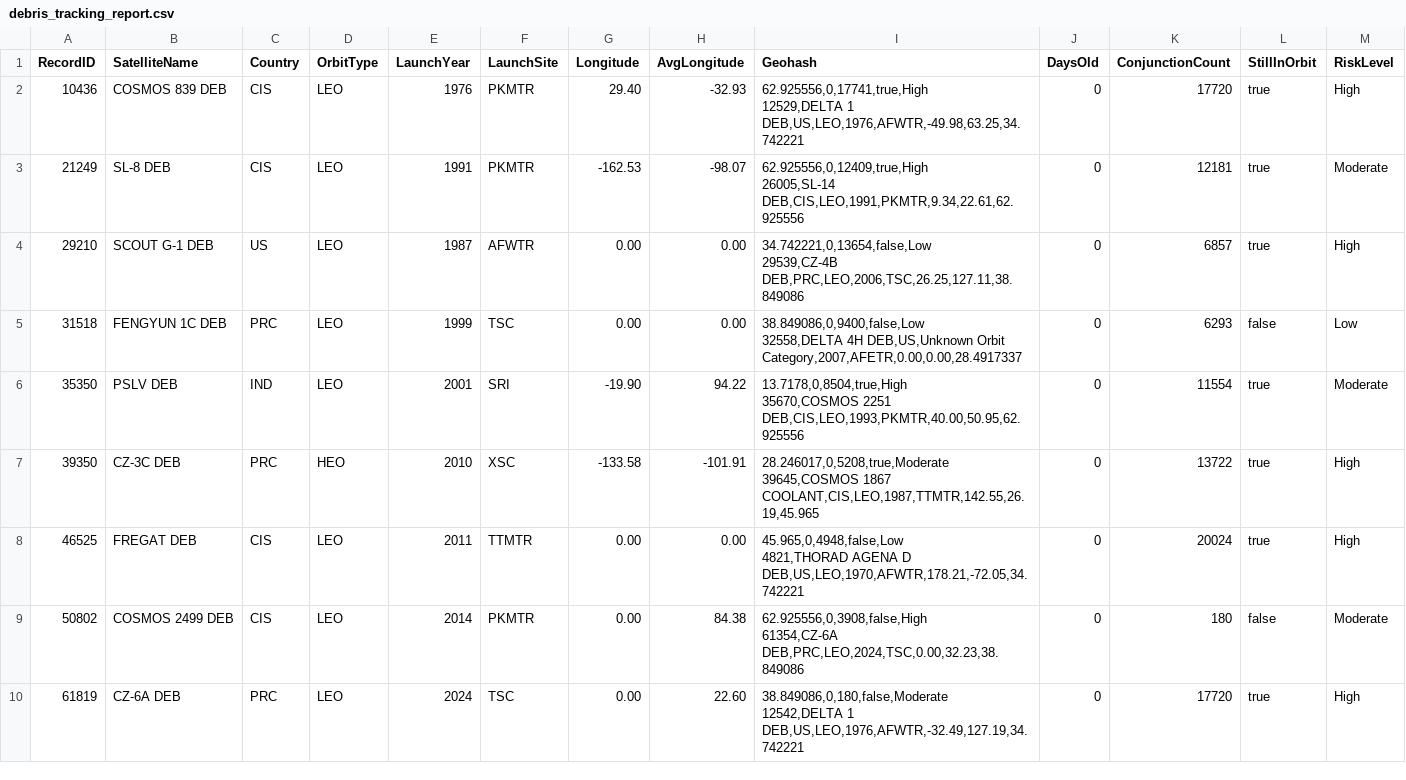
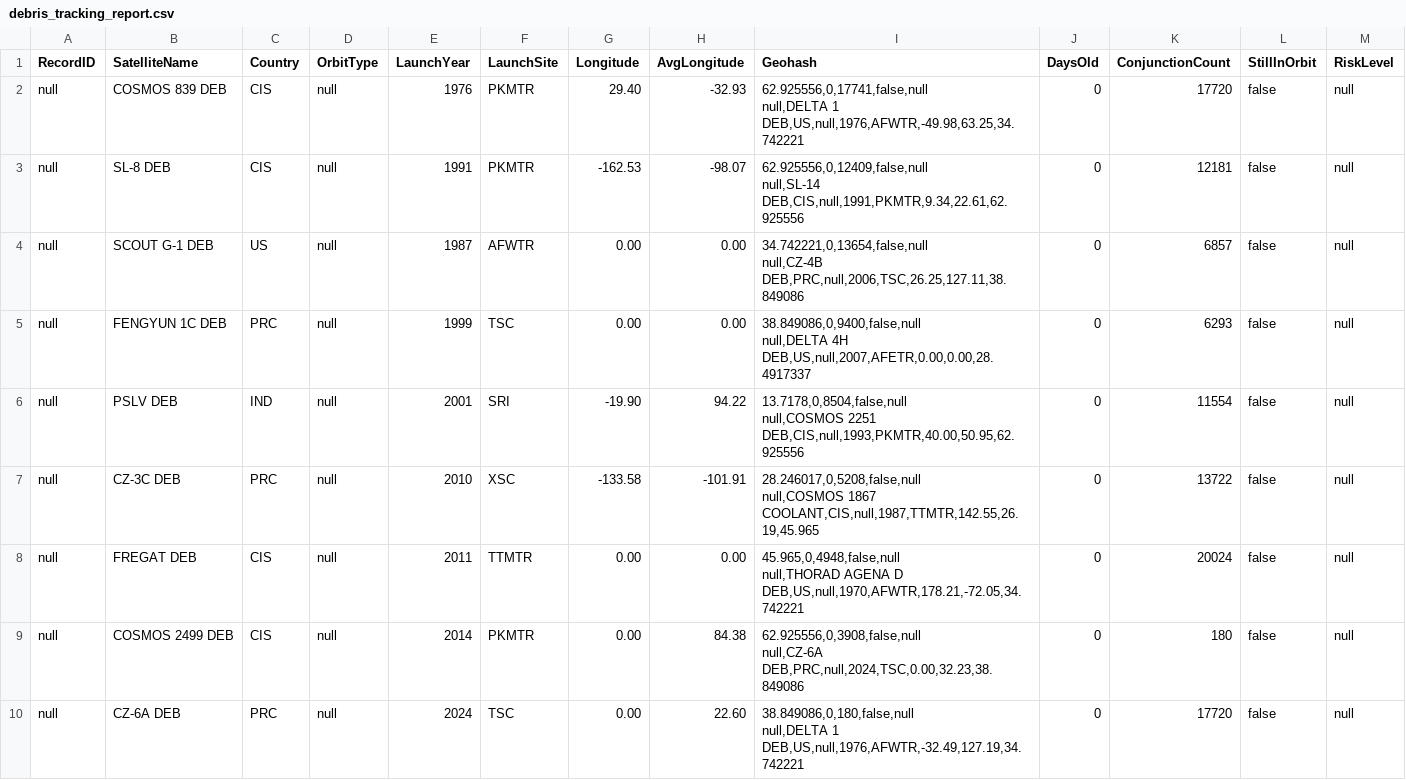
Before and after one commit to Aestrada50/OOP_project, a CSV file: debris_tracking_report.csv, drawn as a sheet; only a part is shown; the diff covers the shown part only.

```diff
--- a/debris_tracking_report.csv
+++ b/debris_tracking_report.csv
@@ -1,19 +1,19 @@
 RecordID,SatelliteName,Country,OrbitType,LaunchYear,LaunchSite,Longitude,AvgLongitude,Geohash,DaysOld,ConjunctionCount,StillInOrbit,RiskLevel
-10436,COSMOS 839 DEB,CIS,LEO,1976,PKMTR,29.40,-32.93,"62.925556,0,17741,true,High
-12529,DELTA 1 DEB,US,LEO,1976,AFWTR,-49.98,63.25,"34.742221,0,17720,true,High
-21249,SL-8 DEB,CIS,LEO,1991,PKMTR,-162.53,-98.07,"62.925556,0,12409,true,High
-26005,SL-14 DEB,CIS,LEO,1991,PKMTR,9.34,22.61,"62.925556,0,12181,true,Moderate
-29210,SCOUT G-1 DEB,US,LEO,1987,AFWTR,0.00,0.00,"34.742221,0,13654,false,Low
-29539,CZ-4B DEB,PRC,LEO,2006,TSC,26.25,127.11,"38.849086,0,6857,true,High
-31518,FENGYUN 1C DEB,PRC,LEO,1999,TSC,0.00,0.00,"38.849086,0,9400,false,Low
-32558,DELTA 4H DEB,US,Unknown Orbit Category,2007,AFETR,0.00,0.00,"28.4917337,0,6293,false,Low
-35350,PSLV DEB,IND,LEO,2001,SRI,-19.90,94.22,"13.7178,0,8504,true,High
-35670,COSMOS 2251 DEB,CIS,LEO,1993,PKMTR,40.00,50.95,"62.925556,0,11554,true,Moderate
-39350,CZ-3C DEB,PRC,HEO,2010,XSC,-133.58,-101.91,"28.246017,0,5208,true,Moderate
-39645,COSMOS 1867 COOLANT,CIS,LEO,1987,TTMTR,142.55,26.19,"45.965,0,13722,true,High
-46525,FREGAT DEB,CIS,LEO,2011,TTMTR,0.00,0.00,"45.965,0,4948,false,Low
-4821,THORAD AGENA D DEB,US,LEO,1970,AFWTR,178.21,-72.05,"34.742221,0,20024,true,High
-50802,COSMOS 2499 DEB,CIS,LEO,2014,PKMTR,0.00,84.38,"62.925556,0,3908,false,High
-61354,CZ-6A DEB,PRC,LEO,2024,TSC,0.00,32.23,"38.849086,0,180,false,Moderate
-61819,CZ-6A DEB,PRC,LEO,2024,TSC,0.00,22.60,"38.849086,0,180,false,Moderate
-12542,DELTA 1 DEB,US,LEO,1976,AFWTR,-32.49,127.19,"34.742221,0,17720,true,High
+null,COSMOS 839 DEB,CIS,null,1976,PKMTR,29.40,-32.93,"62.925556,0,17741,false,null
+null,DELTA 1 DEB,US,null,1976,AFWTR,-49.98,63.25,"34.742221,0,17720,false,null
+null,SL-8 DEB,CIS,null,1991,PKMTR,-162.53,-98.07,"62.925556,0,12409,false,null
+null,SL-14 DEB,CIS,null,1991,PKMTR,9.34,22.61,"62.925556,0,12181,false,null
+null,SCOUT G-1 DEB,US,null,1987,AFWTR,0.00,0.00,"34.742221,0,13654,false,null
+null,CZ-4B DEB,PRC,null,2006,TSC,26.25,127.11,"38.849086,0,6857,false,null
+null,FENGYUN 1C DEB,PRC,null,1999,TSC,0.00,0.00,"38.849086,0,9400,false,null
+null,DELTA 4H DEB,US,null,2007,AFETR,0.00,0.00,"28.4917337,0,6293,false,null
+null,PSLV DEB,IND,null,2001,SRI,-19.90,94.22,"13.7178,0,8504,false,null
+null,COSMOS 2251 DEB,CIS,null,1993,PKMTR,40.00,50.95,"62.925556,0,11554,false,null
+null,CZ-3C DEB,PRC,null,2010,XSC,-133.58,-101.91,"28.246017,0,5208,false,null
+null,COSMOS 1867 COOLANT,CIS,null,1987,TTMTR,142.55,26.19,"45.965,0,13722,false,null
+null,FREGAT DEB,CIS,null,2011,TTMTR,0.00,0.00,"45.965,0,4948,false,null
+null,THORAD AGENA D DEB,US,null,1970,AFWTR,178.21,-72.05,"34.742221,0,20024,false,null
+null,COSMOS 2499 DEB,CIS,null,2014,PKMTR,0.00,84.38,"62.925556,0,3908,false,null
+null,CZ-6A DEB,PRC,null,2024,TSC,0.00,32.23,"38.849086,0,180,false,null
+null,CZ-6A DEB,PRC,null,2024,TSC,0.00,22.60,"38.849086,0,180,false,null
+null,DELTA 1 DEB,US,null,1976,AFWTR,-32.49,127.19,"34.742221,0,17720,false,null
```
Also changed, not shown: 75 edited cells elsewhere in this file, 10 other files.
